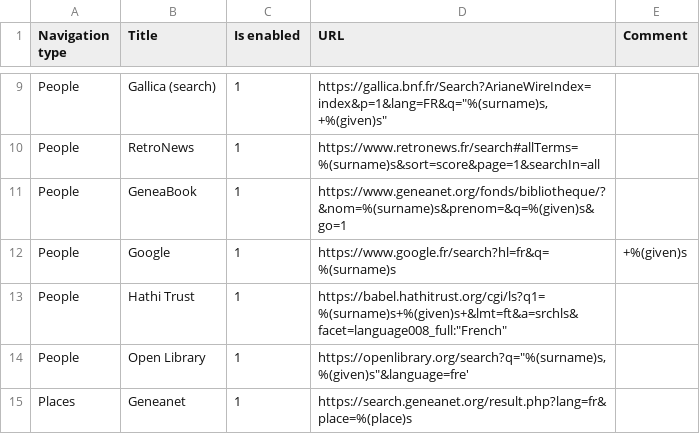
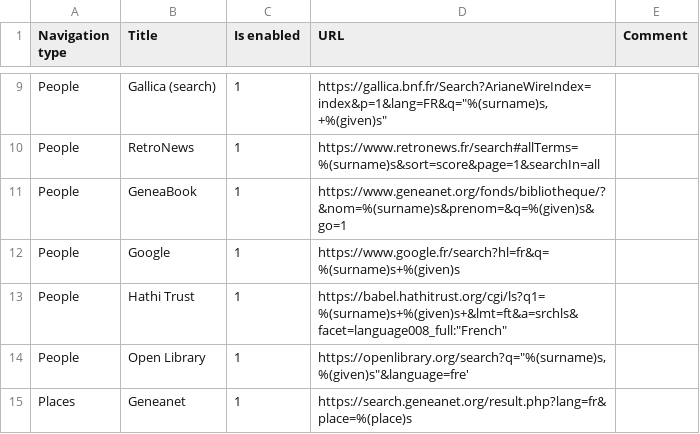
Before and after one commit to jurchello/WebSearch, a CSV file: assets/csv/fr-links.csv, drawn as a sheet; only a part is shown, gaps mark what is left out.

```diff
--- a/assets/csv/fr-links.csv
+++ b/assets/csv/fr-links.csv
@@ -11,3 +11,3 @@ People,RetroNews,1,https://www.retronews.fr/search#allTerms=%(surname)s&sort=sco
 People,GeneaBook,1,https://www.geneanet.org/fonds/bibliotheque/?&nom=%(surname)s&prenom=&q=%(given)s&go=1,
-People,Google,1,https://www.google.fr/search?hl=fr&q=%(surname)s,+%(given)s,
+People,Google,1,https://www.google.fr/search?hl=fr&q=%(surname)s+%(given)s,
 People,Hathi Trust,1,"https://babel.hathitrust.org/cgi/ls?q1=%(surname)s+%(given)s+&lmt=ft&a=srchls&facet=language008_full:""French""",
```
Also changed, not shown: assets/csv/de-links.csv, assets/csv/gb-links.csv, 15 other files.
